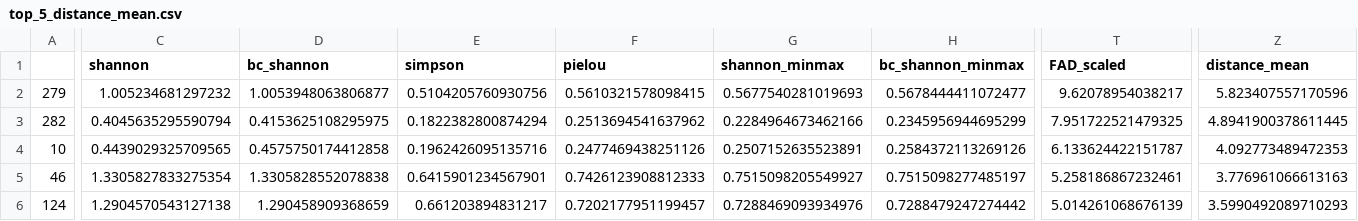
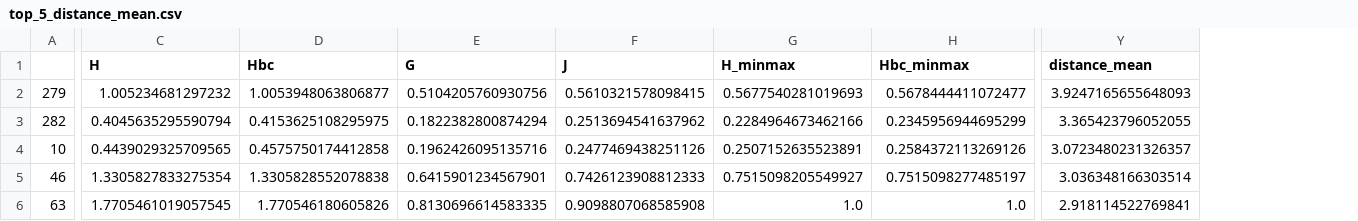
Before and after one commit to alrichardbollans/PhytoChemicalDiversity, a CSV file: diversity_metrics/outputs/top_5_distance_mean.csv, drawn as a sheet; only a part is shown, gaps mark what is left out; removed rows and columns are numbered as before the commit, all else as after; rows hold the shown columns only; the diff covers the shown part only; the diff names each change by its address in the sheet, - before the commit and + after, or states it on an @@ line.

```diff
--- a/diversity_metrics/outputs/top_5_distance_mean.csv
+++ b/diversity_metrics/outputs/top_5_distance_mean.csv
-column T (FAD_scaled), rows 2-5: 9.62078954038217 | 7.951722521479325 | 6.133624422151787 | 5.258186867232461
-C1: shannon
+C1: H
-D1: bc_shannon
+D1: Hbc
-E1: simpson
+E1: G
-F1: pielou
+F1: J
-G1: shannon_minmax
+G1: H_minmax
-H1: bc_shannon_minmax
+H1: Hbc_minmax
-Y2 (distance_mean): 5.823407557170596
+Y2 (distance_mean): 3.9247165655648093
-Y3 (distance_mean): 4.8941900378611445
+Y3 (distance_mean): 3.365423796052055
-Y4 (distance_mean): 4.092773489472353
+Y4 (distance_mean): 3.0723480231326357
-Y5 (distance_mean): 3.776961066613163
+Y5 (distance_mean): 3.036348166303514
-row 6: 124 | 1.2904570543127138 | 1.290458909368659 | 0.661203894831217 | 0.7202177951199457 | 0.7288469093934976 | 0.7288479247274442 | 5.014261068676139 | 3.5990492089710293
+row 6: 63 | 1.7705461019057545 | 1.770546180605826 | 0.8130696614583335 | 0.9098807068585908 | 1.0 | 1.0 | 2.918114522769841
```
Also changed, not shown: 6 edited cells elsewhere in this file, diversity_metrics/outputs/genus_level_pathway_diversity_information.csv, diversity_metrics/outputs/top_5_mean.csv, 3 other files.
